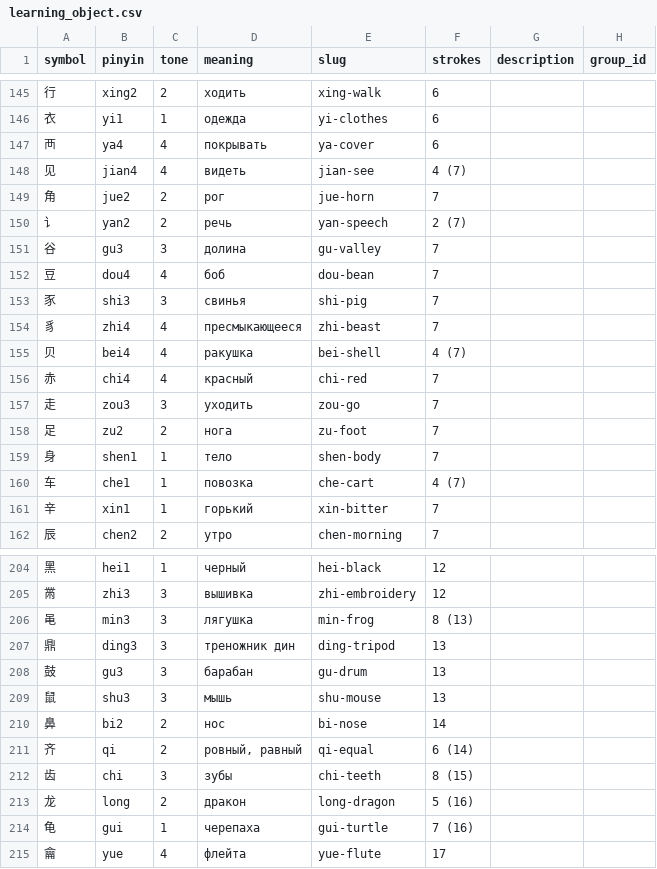
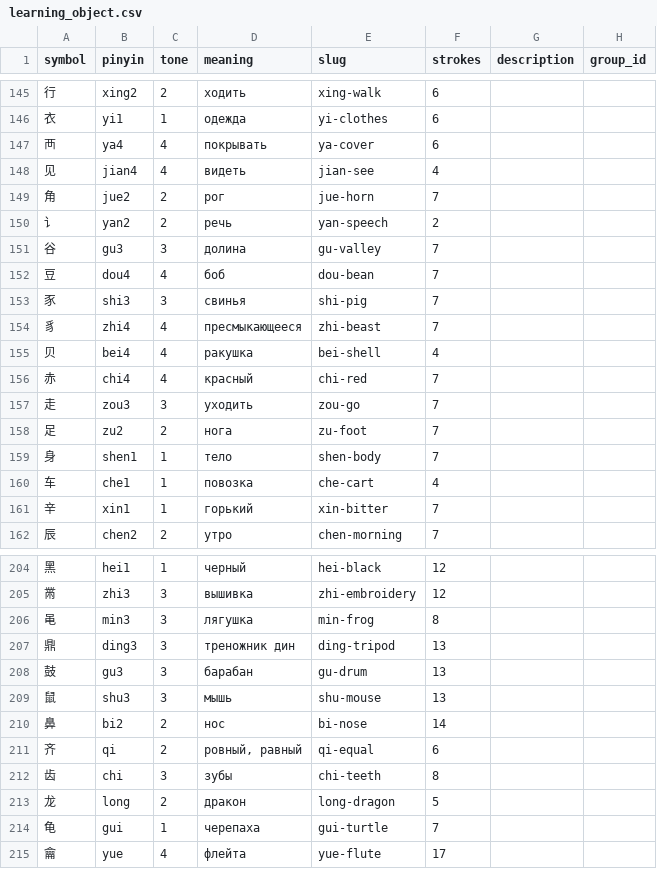
Before and after one commit to tsvetkovdm/hieroglyphic-trainer, a CSV file: db/csv/learning_object.csv, drawn as a sheet; only a part is shown, gaps mark what is left out; the diff covers the shown part only.

```diff
--- a/db/csv/learning_object.csv
+++ b/db/csv/learning_object.csv
@@ -147,5 +147,5 @@ symbol;pinyin;tone;meaning;slug;strokes;description;group_id
 襾;ya4;4;покрывать;ya-cover;6;;
-见;jian4;4;видеть;jian-see;4 (7);;
+见;jian4;4;видеть;jian-see;4;;
 角;jue2;2;рог;jue-horn;7;;
-讠;yan2;2;речь;yan-speech;2 (7);;
+讠;yan2;2;речь;yan-speech;2;;
 谷;gu3;3;долина;gu-valley;7;;
@@ -154,3 +154,3 @@ symbol;pinyin;tone;meaning;slug;strokes;description;group_id
 豸;zhi4;4;пресмыкающееся;zhi-beast;7;;
-贝;bei4;4;ракушка;bei-shell;4 (7);;
+贝;bei4;4;ракушка;bei-shell;4;;
 赤;chi4;4;красный;chi-red;7;;
@@ -159,3 +159,3 @@ symbol;pinyin;tone;meaning;slug;strokes;description;group_id
 身;shen1;1;тело;shen-body;7;;
-车;che1;1;повозка;che-cart;4 (7);;
+车;che1;1;повозка;che-cart;4;;
 辛;xin1;1;горький;xin-bitter;7;;
@@ -205,3 +205,3 @@ symbol;pinyin;tone;meaning;slug;strokes;description;group_id
 黹;zhi3;3;вышивка;zhi-embroidery;12;;
-黾;min3;3;лягушка;min-frog;8 (13);;
+黾;min3;3;лягушка;min-frog;8;;
 鼎;ding3;3;треножник дин;ding-tripod;13;;
@@ -210,6 +210,6 @@ symbol;pinyin;tone;meaning;slug;strokes;description;group_id
 鼻;bi2;2;нос;bi-nose;14;;
-齐;qi;2;ровный, равный;qi-equal;6 (14);;
-齿;chi;3;зубы;chi-teeth;8 (15);;
-龙;long;2;дракон;long-dragon;5 (16);;
-龟;gui;1;черепаха;gui-turtle;7 (16);;
+齐;qi;2;ровный, равный;qi-equal;6;;
+齿;chi;3;зубы;chi-teeth;8;;
+龙;long;2;дракон;long-dragon;5;;
+龟;gui;1;черепаха;gui-turtle;7;;
 龠;yue;4;флейта;yue-flute;17;;
```
Also changed, not shown: 14 edited cells elsewhere in this file.
